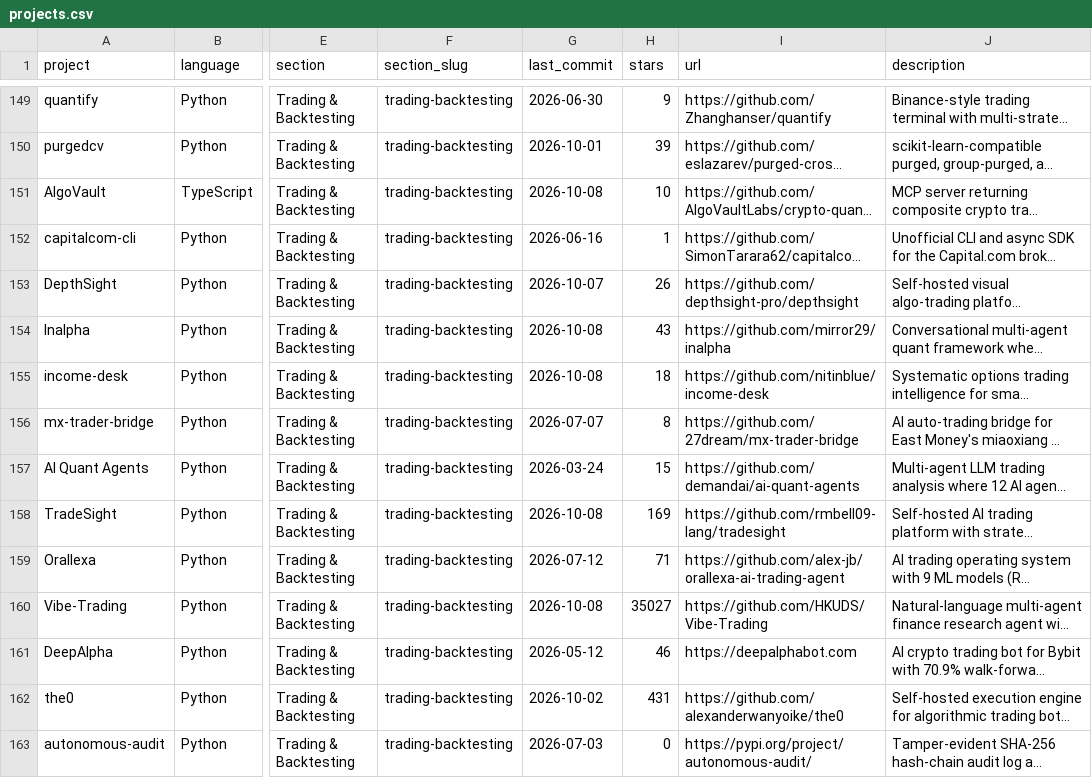
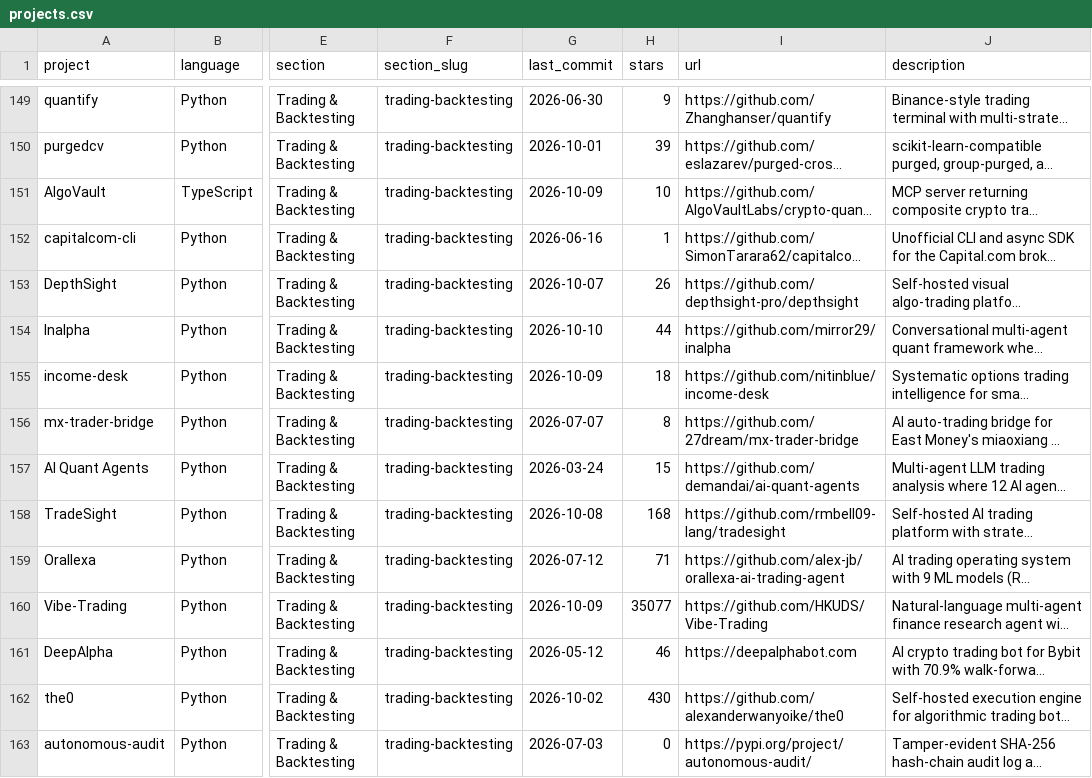
Before and after one commit to tschm/awesome-quant, a CSV file: projects.csv, drawn as a sheet; only a part is shown, gaps mark what is left out; long unchanged cells end in …; the diff covers the shown part only; the diff names each change by its address in the sheet, - before the commit and + after, or states it on an @@ line.

```diff
--- a/projects.csv
+++ b/projects.csv
-G151 (last_commit): 2026-10-08
+G151 (last_commit): 2026-10-09
-G154 (last_commit): 2026-10-08
+G154 (last_commit): 2026-10-10
-H154 (stars): 43
+H154 (stars): 44
-G155 (last_commit): 2026-10-08
+G155 (last_commit): 2026-10-09
-H158 (stars): 169
+H158 (stars): 168
-G160 (last_commit): 2026-10-08
+G160 (last_commit): 2026-10-09
-H160 (stars): 35027
+H160 (stars): 35077
-H162 (stars): 431
+H162 (stars): 430
```
Also changed, not shown: 157 edited cells elsewhere in this file, 1 other file.
